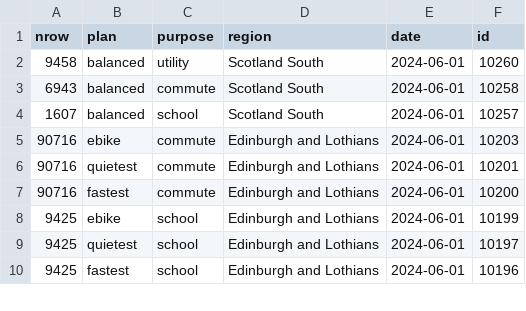
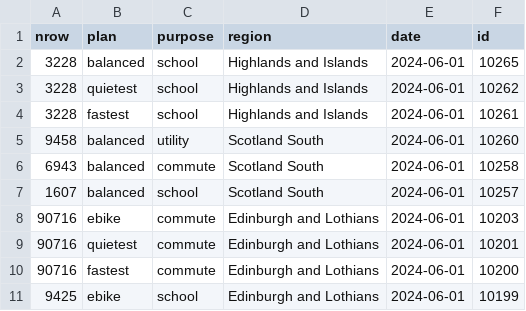
Before and after one commit to nptscot/npt, a CSV file: route_ids.csv, drawn as a sheet; only a part is shown; the shorter side is filled out with more unchanged rows; the diff names each change by its address in the sheet, - before the commit and + after, or states it on an @@ line.

Commit message:
Update with new ids

```diff
--- a/route_ids.csv
+++ b/route_ids.csv
+row 2: 3228 | balanced | school | Highlands and Islands | 2024-06-01 | 10265
+row 3: 3228 | quietest | school | Highlands and Islands | 2024-06-01 | 10262
+row 4: 3228 | fastest | school | Highlands and Islands | 2024-06-01 | 10261
```
